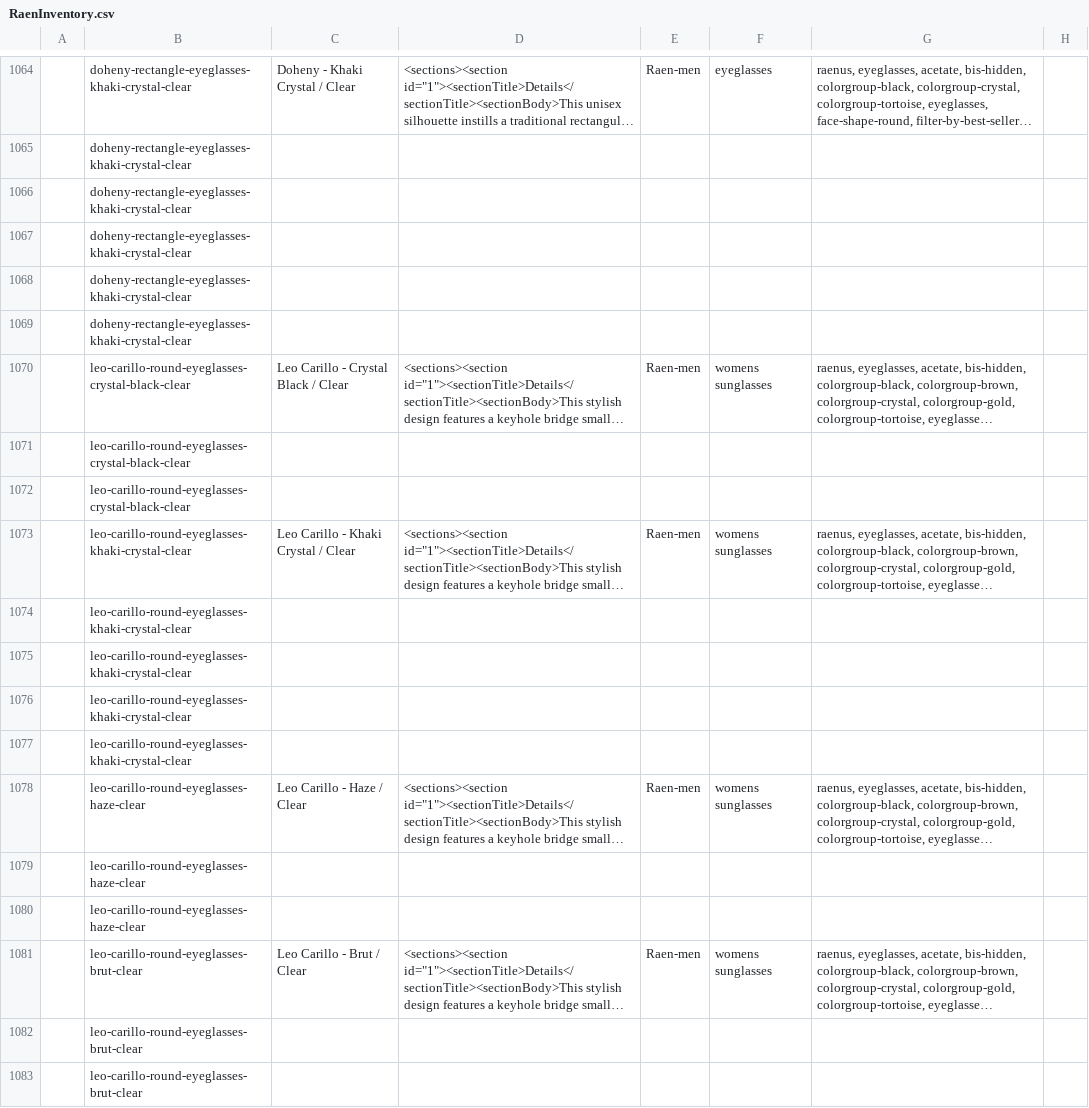
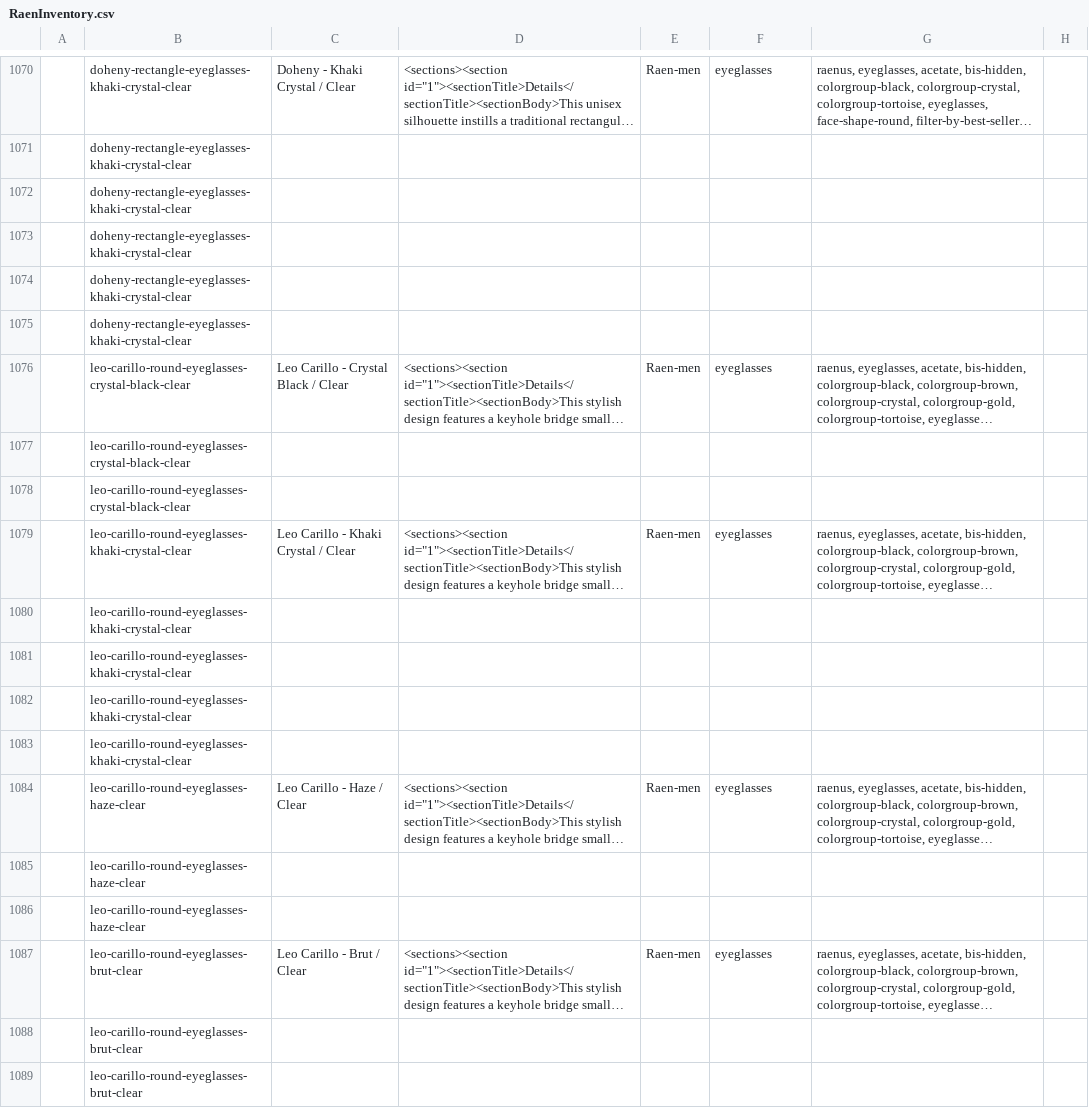
Before and after one commit to arishabh/boulevard, a CSV file: v4/old/RaenInventory.csv, drawn as a sheet; only a part is shown, gaps mark what is left out; long unchanged cells end in …; addresses are those after the commit; the diff covers the shown part only; the diff names each change by its address in the sheet, - before the commit and + after, or states it on an @@ line.

```diff
--- a/v4/old/RaenInventory.csv
+++ b/v4/old/RaenInventory.csv
-F1076: womens sunglasses
+F1076: eyeglasses
-F1079: womens sunglasses
+F1079: eyeglasses
-F1084: womens sunglasses
+F1084: eyeglasses
-F1087: womens sunglasses
+F1087: eyeglasses
```
Also changed, not shown: 6 added rows and 17 edited cells elsewhere in this file, v4/new/MackweldonInventory.csv, v4/old/CutsclothingInventory.csv, 55 other files.
